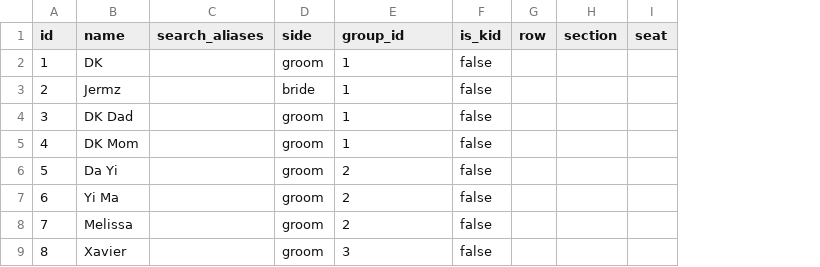
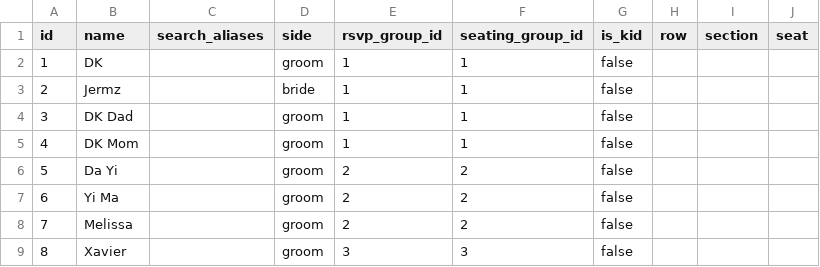
Before and after one commit to tehkohrz/wedding-party, a CSV file: data/guests.csv, drawn as a sheet; only a part is shown; the diff names each change by its address in the sheet, - before the commit and + after, or states it on an @@ line.

Commit message:
feat: stage2 — rsvp attendance step, decline path, rsvp/seating group split

```diff
--- a/data/guests.csv
+++ b/data/guests.csv
+column F (seating_group_id), rows 2-9: 1 | 1 | 1 | 1 | 2 | 2 | 2 | 3
-E1: group_id
+E1: rsvp_group_id
```
Also changed, not shown: 14 other files.
